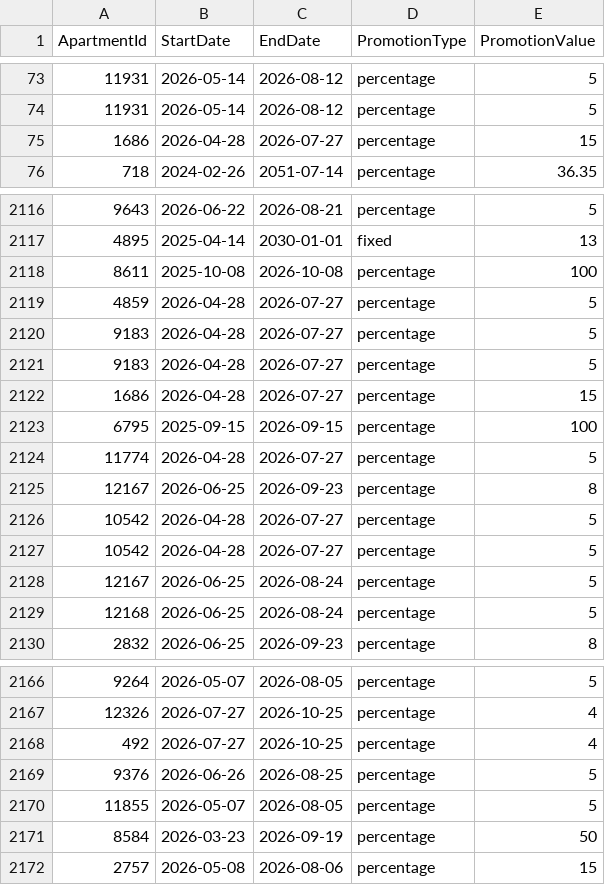
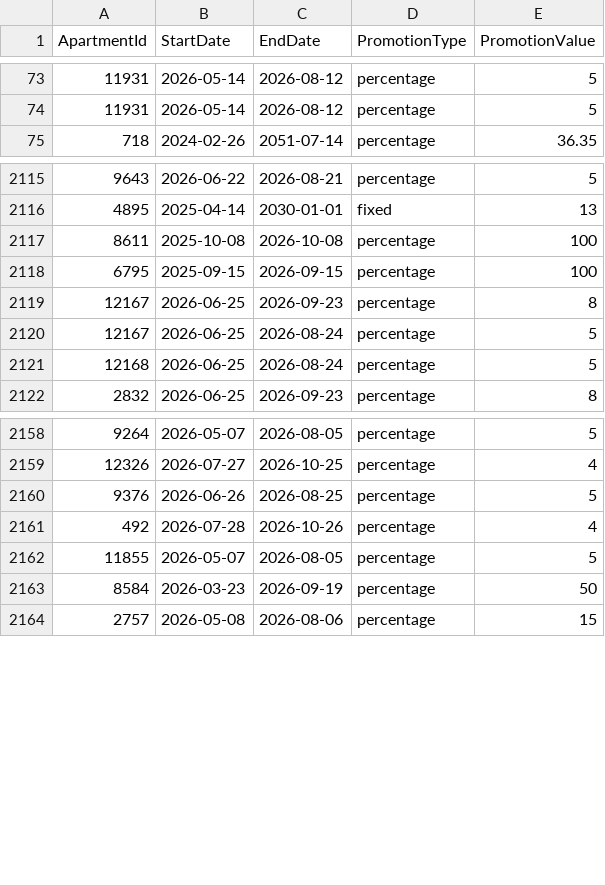
Before and after one commit to AryanGupta-Faireez/demand-dashboard, a CSV file: data/promotions.csv, drawn as a sheet; only a part is shown, gaps mark what is left out; removed rows and columns are numbered as before the commit, all else as after; the diff names each change by its address in the sheet, - before the commit and + after, or states it on an @@ line.

```diff
--- a/data/promotions.csv
+++ b/data/promotions.csv
-row 75: 1686 | 2026-04-28 | 2026-07-27 | percentage | 15
-row 2119: 4859 | 2026-04-28 | 2026-07-27 | percentage | 5
-row 2120: 9183 | 2026-04-28 | 2026-07-27 | percentage | 5
-row 2121: 9183 | 2026-04-28 | 2026-07-27 | percentage | 5
-row 2122: 1686 | 2026-04-28 | 2026-07-27 | percentage | 15
-row 2124: 11774 | 2026-04-28 | 2026-07-27 | percentage | 5
-row 2126: 10542 | 2026-04-28 | 2026-07-27 | percentage | 5
-row 2127: 10542 | 2026-04-28 | 2026-07-27 | percentage | 5
-row 2168: 492 | 2026-07-27 | 2026-10-25 | percentage | 4
+row 2161: 492 | 2026-07-28 | 2026-10-26 | percentage | 4
```
Also changed, not shown: data/apartments.csv, data/recurring_bookings.csv, 3 other files.
